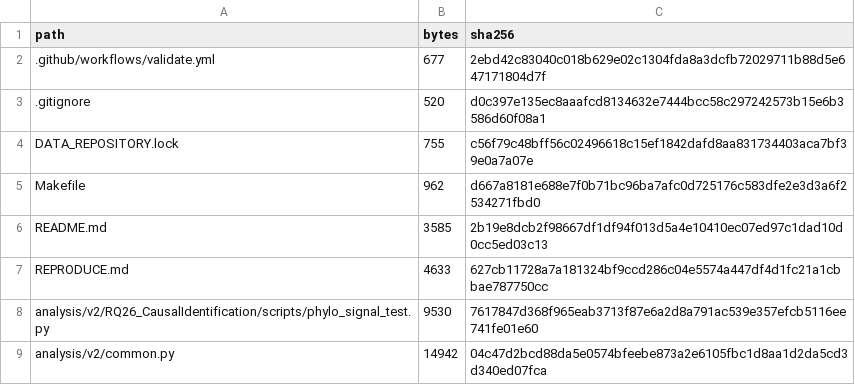
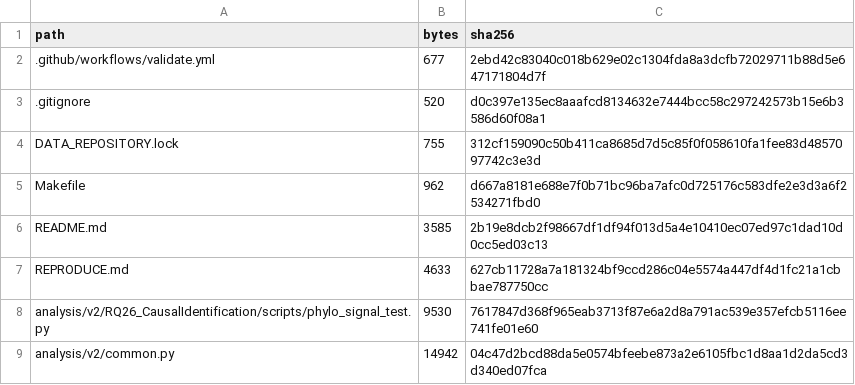
Before and after one commit to bio-ontology-research-group/empty-quarter-ecology, a TSV file: FILE_MANIFEST.tsv, drawn as a sheet; only a part is shown.

Commit message:
chore(repro): advance data dependency lock

```diff
--- a/FILE_MANIFEST.tsv
+++ b/FILE_MANIFEST.tsv
@@ -3,3 +3,3 @@ path	bytes	sha256
 .gitignore	520	d0c397e135ec8aaafcd8134632e7444bcc58c297242573b15e6b3586d60f08a1
-DATA_REPOSITORY.lock	755	c56f79c48bff56c02496618c15ef1842dafd8aa831734403aca7bf39e0a7a07e
+DATA_REPOSITORY.lock	755	312cf159090c50b411ca8685d7d5c85f0f058610fa1fee83d4857097742c3e3d
 Makefile	962	d667a8181e688e7f0b71bc96ba7afc0d725176c583dfe2e3d3a6f2534271fbd0
```
Also changed, not shown: 1 other file.
